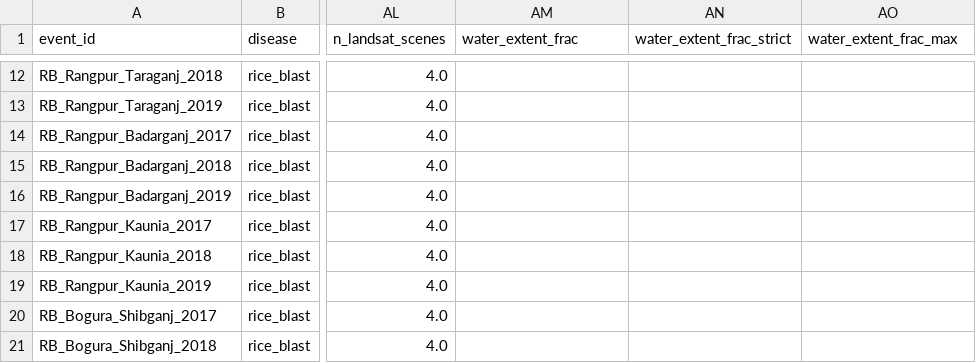
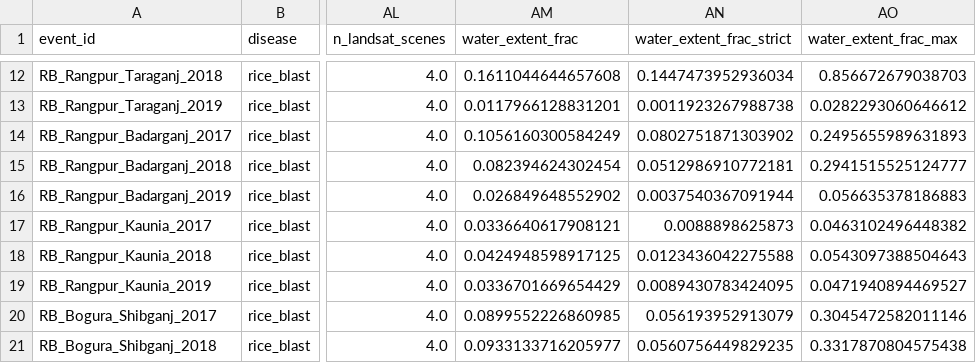
Before and after one commit to Ejaz71/Spatio-Temporal-Predictive-Framework-for-Post-Calamity-Crop-Disease-Outbreaks, a CSV file: data/processed/real_event_features.csv, drawn as a sheet; only a part is shown, gaps mark what is left out; the diff covers the shown part only; the diff names each change by its address in the sheet, - before the commit and + after, or states it on an @@ line.

```diff
--- a/data/processed/real_event_features.csv
+++ b/data/processed/real_event_features.csv
-AM12 (water_extent_frac): (empty)
+AM12 (water_extent_frac): 0.1611044644657608
-AN12 (water_extent_frac_strict): (empty)
+AN12 (water_extent_frac_strict): 0.1447473952936034
-AO12 (water_extent_frac_max): (empty)
+AO12 (water_extent_frac_max): 0.856672679038703
-AM13 (water_extent_frac): (empty)
+AM13 (water_extent_frac): 0.0117966128831201
-AN13 (water_extent_frac_strict): (empty)
+AN13 (water_extent_frac_strict): 0.0011923267988738
-AO13 (water_extent_frac_max): (empty)
+AO13 (water_extent_frac_max): 0.0282293060646612
-AM14 (water_extent_frac): (empty)
+AM14 (water_extent_frac): 0.1056160300584249
-AN14 (water_extent_frac_strict): (empty)
+AN14 (water_extent_frac_strict): 0.0802751871303902
-AO14 (water_extent_frac_max): (empty)
+AO14 (water_extent_frac_max): 0.2495655989631893
-AM15 (water_extent_frac): (empty)
+AM15 (water_extent_frac): 0.082394624302454
-AN15 (water_extent_frac_strict): (empty)
+AN15 (water_extent_frac_strict): 0.0512986910772181
-AO15 (water_extent_frac_max): (empty)
+AO15 (water_extent_frac_max): 0.2941515525124777
-AM16 (water_extent_frac): (empty)
+AM16 (water_extent_frac): 0.026849648552902
-AN16 (water_extent_frac_strict): (empty)
+AN16 (water_extent_frac_strict): 0.0037540367091944
-AO16 (water_extent_frac_max): (empty)
+AO16 (water_extent_frac_max): 0.056635378186883
-AM17 (water_extent_frac): (empty)
+AM17 (water_extent_frac): 0.0336640617908121
-AN17 (water_extent_frac_strict): (empty)
+AN17 (water_extent_frac_strict): 0.0088898625873
-AO17 (water_extent_frac_max): (empty)
+AO17 (water_extent_frac_max): 0.0463102496448382
-AM18 (water_extent_frac): (empty)
+AM18 (water_extent_frac): 0.0424948598917125
-AN18 (water_extent_frac_strict): (empty)
+AN18 (water_extent_frac_strict): 0.0123436042275588
-AO18 (water_extent_frac_max): (empty)
+AO18 (water_extent_frac_max): 0.0543097388504643
-AM19 (water_extent_frac): (empty)
+AM19 (water_extent_frac): 0.0336701669654429
-AN19 (water_extent_frac_strict): (empty)
+AN19 (water_extent_frac_strict): 0.0089430783424095
-AO19 (water_extent_frac_max): (empty)
+AO19 (water_extent_frac_max): 0.0471940894469527
-AM20 (water_extent_frac): (empty)
+AM20 (water_extent_frac): 0.0899552226860985
-AN20 (water_extent_frac_strict): (empty)
+AN20 (water_extent_frac_strict): 0.056193952913079
-AO20 (water_extent_frac_max): (empty)
+AO20 (water_extent_frac_max): 0.3045472582011146
-AM21 (water_extent_frac): (empty)
+AM21 (water_extent_frac): 0.0933133716205977
-AN21 (water_extent_frac_strict): (empty)
+AN21 (water_extent_frac_strict): 0.0560756449829235
-AO21 (water_extent_frac_max): (empty)
+AO21 (water_extent_frac_max): 0.3317870804575438
```
Also changed, not shown: 69 edited cells elsewhere in this file, 4 other files.
